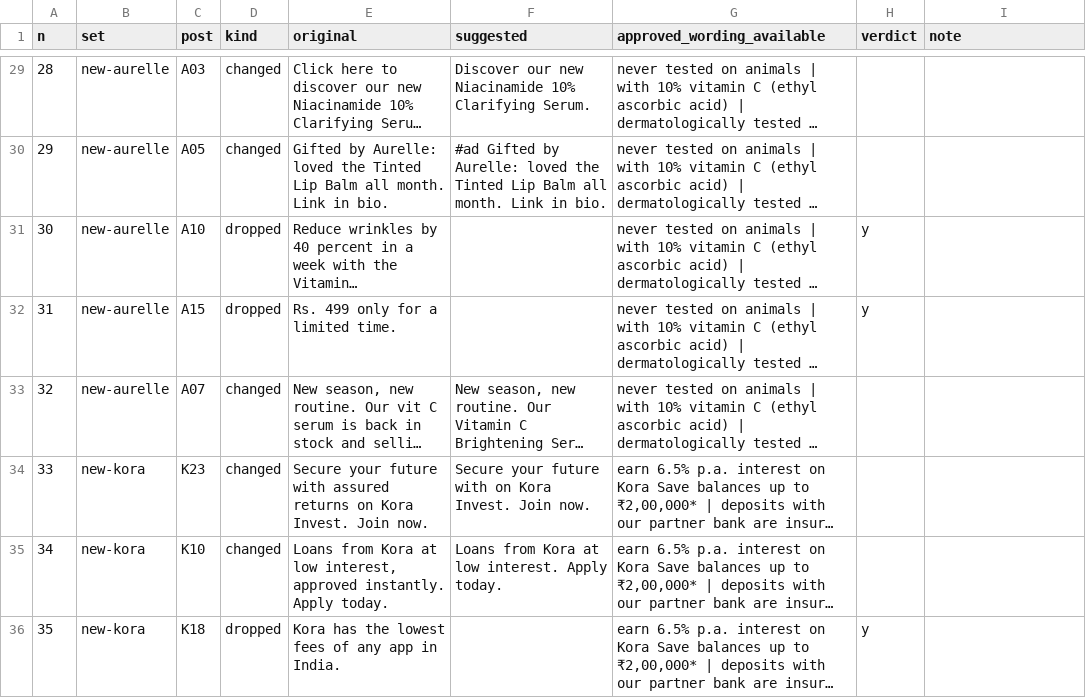
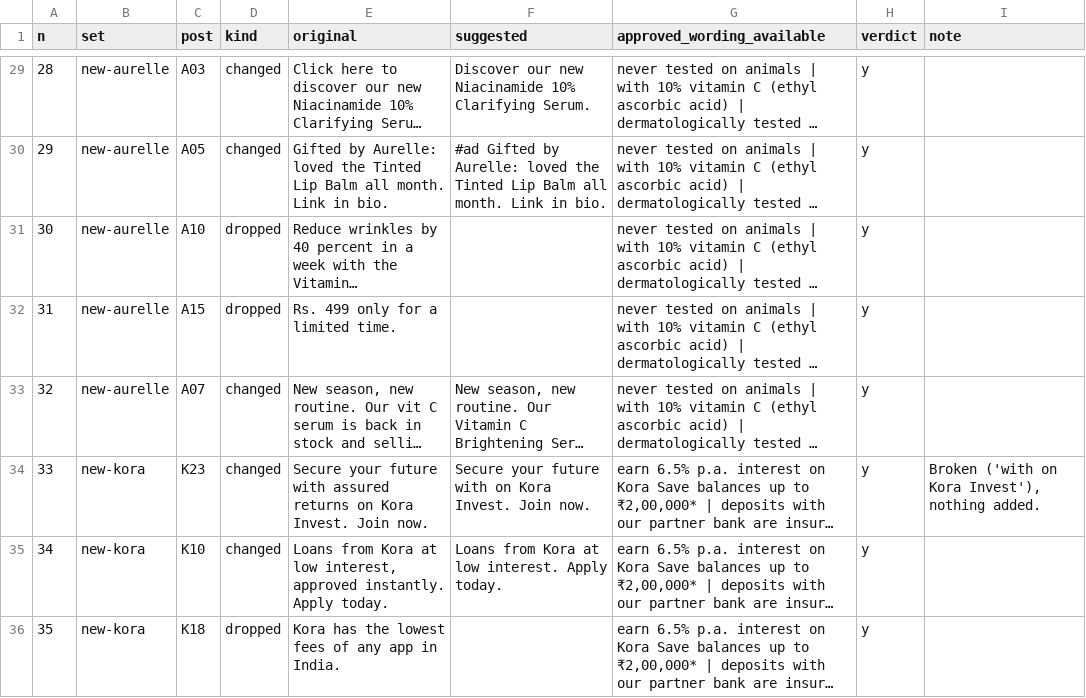
Before and after one commit to vaibhav375/plumbline, a CSV file: data/fixes/sheet_run3.csv, drawn as a sheet; only a part is shown, gaps mark what is left out; long unchanged cells end in …; the diff covers the shown part only; the diff names each change by its address in the sheet, - before the commit and + after, or states it on an @@ line.

```diff
--- a/data/fixes/sheet_run3.csv
+++ b/data/fixes/sheet_run3.csv
-H29:H30 (verdict): (empty)
+H29:H30 (verdict): y
-H33:H35 (verdict): (empty)
+H33:H35 (verdict): y
-I34 (note): (empty)
+I34 (note): Broken ('with on Kora Invest'), nothing added.
```
Also changed, not shown: 31 edited cells elsewhere in this file, data/fixes/sheet_run2.csv, 9 other files.
